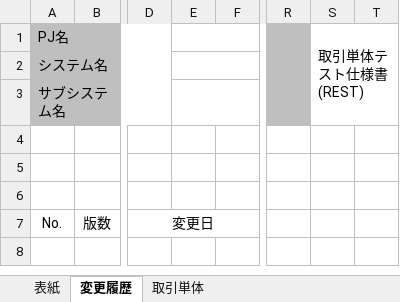
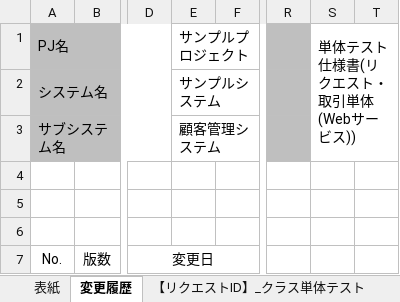
Before and after one commit to Fintan-contents/nablarch-system-development-guide, an Excel workbook: サンプルプロジェクト/設計書/A1_プロジェクト管理システム/020_方式設計/020_開発標準/020_テスト標準/単体テスト仕様書_リクエスト・取引単体(Webサービス)_(取引ID)_(取引名).xlsx, sheet 変更履歴, drawn as a sheet; only a part is shown, gaps mark what is left out; values as stored, in another font and other column widths than the file's, no borders; the diff names each change by its address in the sheet, - before the commit and + after, or states it on an @@ line.

Commit message:
Webサービスの単体テスト仕様書テンプレート作成

```diff
--- a/サンプルプロジェクト/設計書/A1_プロジェクト管理システム/020_方式設計/020_開発標準/020_テスト標準/単体テスト仕様書_リクエスト・取引単体(Webサービス)_(取引ID)_(取引名).xlsx (sheet 変更履歴)
+++ b/サンプルプロジェクト/設計書/A1_プロジェクト管理システム/020_方式設計/020_開発標準/020_テスト標準/単体テスト仕様書_リクエスト・取引単体(Webサービス)_(取引ID)_(取引名).xlsx (sheet 変更履歴)
-sheet tab: 取引単体
+sheet tab: 【リクエストID】_クラス単体テスト
-E1: (empty)
+E1: サンプルプロジェクト
-S1: 取引単体テスト仕様書(REST)
+S1: 単体テスト仕様書(リクエスト・取引単体(Webサービス))
-E2: (empty)
+E2: サンプルシステム
-E3: (empty)
+E3: 顧客管理システム
```
Also changed, not shown: other sheet tabs, charts or pictures.
